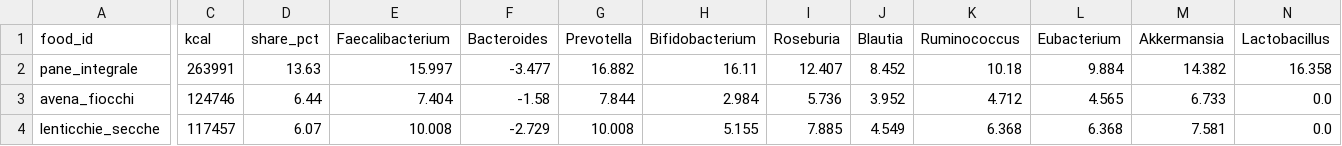
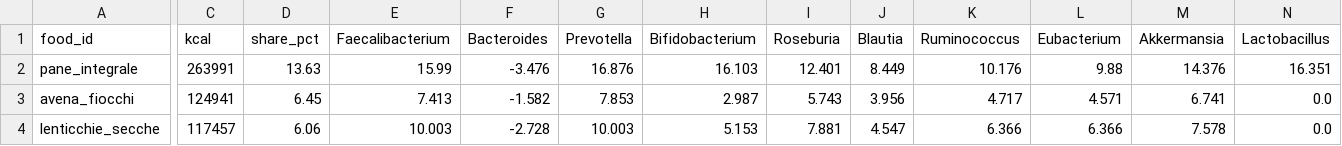
Before and after one commit to micmer-git/micmer-git.github.io, a CSV file: vita/cibo/data/flora_foods.csv, drawn as a sheet; only a part is shown, gaps mark what is left out; the diff covers the shown part only; the diff names each change by its address in the sheet, - before the commit and + after, or states it on an @@ line.

```diff
--- a/vita/cibo/data/flora_foods.csv
+++ b/vita/cibo/data/flora_foods.csv
-E2 (Faecalibacterium): 15.997
+E2 (Faecalibacterium): 15.99
-F2 (Bacteroides): -3.477
+F2 (Bacteroides): -3.476
-G2 (Prevotella): 16.882
+G2 (Prevotella): 16.876
-H2 (Bifidobacterium): 16.11
+H2 (Bifidobacterium): 16.103
-I2 (Roseburia): 12.407
+I2 (Roseburia): 12.401
-J2 (Blautia): 8.452
+J2 (Blautia): 8.449
-K2 (Ruminococcus): 10.18
+K2 (Ruminococcus): 10.176
-L2 (Eubacterium): 9.884
+L2 (Eubacterium): 9.88
-M2 (Akkermansia): 14.382
+M2 (Akkermansia): 14.376
-N2 (Lactobacillus): 16.358
+N2 (Lactobacillus): 16.351
-C3 (kcal): 124746
+C3 (kcal): 124941
-D3 (share_pct): 6.44
+D3 (share_pct): 6.45
-E3 (Faecalibacterium): 7.404
+E3 (Faecalibacterium): 7.413
-F3 (Bacteroides): -1.58
+F3 (Bacteroides): -1.582
-G3 (Prevotella): 7.844
+G3 (Prevotella): 7.853
-H3 (Bifidobacterium): 2.984
+H3 (Bifidobacterium): 2.987
-I3 (Roseburia): 5.736
+I3 (Roseburia): 5.743
-J3 (Blautia): 3.952
+J3 (Blautia): 3.956
-K3 (Ruminococcus): 4.712
+K3 (Ruminococcus): 4.717
-L3 (Eubacterium): 4.565
+L3 (Eubacterium): 4.571
-M3 (Akkermansia): 6.733
+M3 (Akkermansia): 6.741
-D4 (share_pct): 6.07
+D4 (share_pct): 6.06
-E4 (Faecalibacterium): 10.008
+E4 (Faecalibacterium): 10.003
-F4 (Bacteroides): -2.729
+F4 (Bacteroides): -2.728
-G4 (Prevotella): 10.008
+G4 (Prevotella): 10.003
-H4 (Bifidobacterium): 5.155
+H4 (Bifidobacterium): 5.153
-I4 (Roseburia): 7.885
+I4 (Roseburia): 7.881
-J4 (Blautia): 4.549
+J4 (Blautia): 4.547
-K4 (Ruminococcus): 6.368
+K4 (Ruminococcus): 6.366
-L4 (Eubacterium): 6.368
+L4 (Eubacterium): 6.366
-M4 (Akkermansia): 7.581
+M4 (Akkermansia): 7.578
```
Also changed, not shown: 1 added row, 1 removed row and 113 edited cells elsewhere in this file, tools/food/data/activities.csv, vita/cibo/data/metabolismo.csv, 8 other files.
